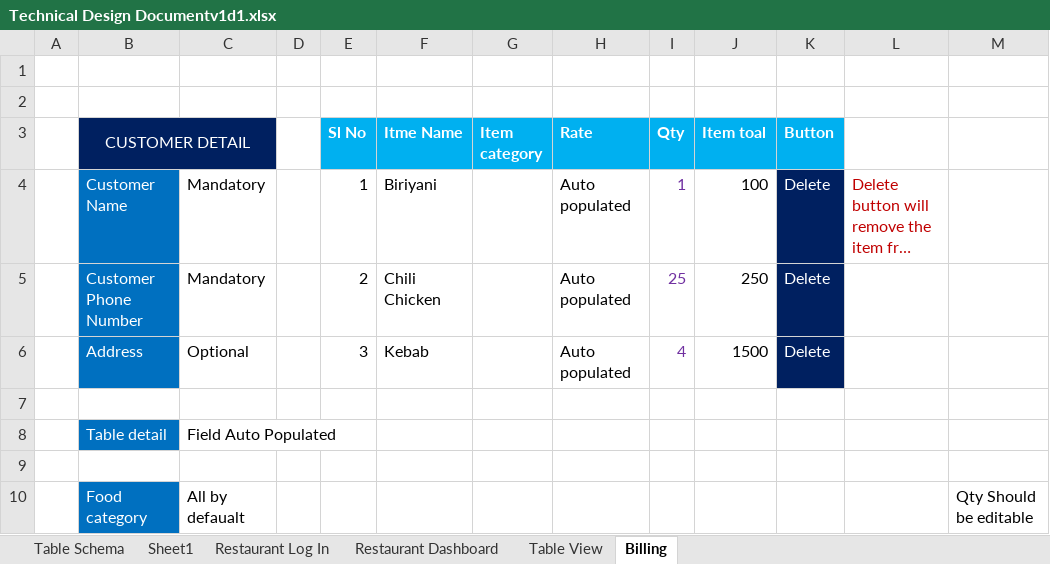
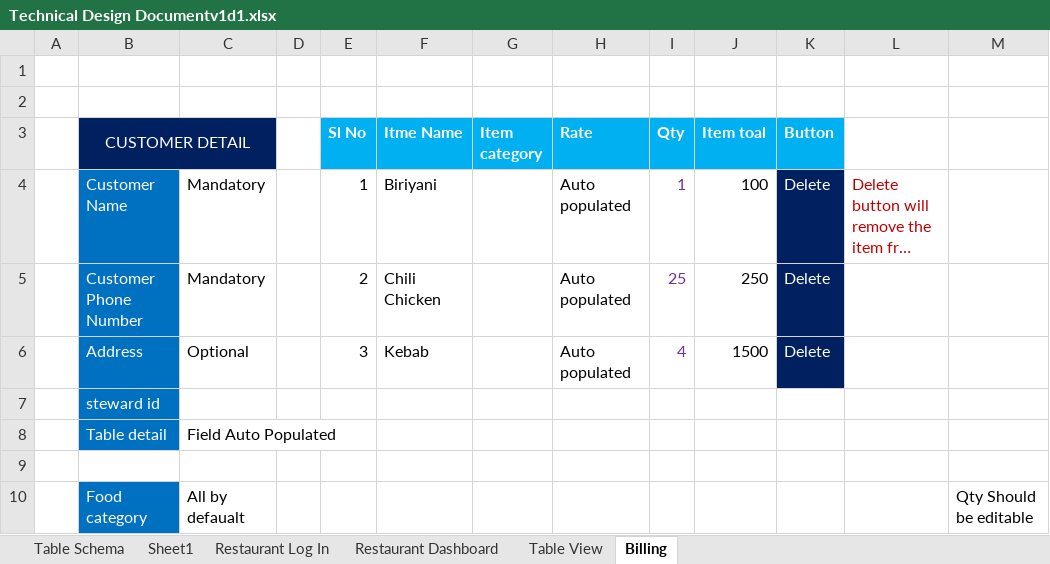
Before and after one commit to abskj/Au-Bon, an Excel workbook: Technical Design Documentv1d1.xlsx, sheet Billing, drawn as a sheet; only a part is shown; long unchanged cells end in …; values as stored, in another font and other column widths than the file's, no borders; charts and pictures not drawn; the diff names each change by its address in the sheet, - before the commit and + after, or states it on an @@ line.

```diff
--- a/Technical Design Documentv1d1.xlsx (sheet Billing)
+++ b/Technical Design Documentv1d1.xlsx (sheet Billing)
-B7 (CUSTOMER DETAIL): (empty)
+B7 (CUSTOMER DETAIL): steward id
-B7 fill: none
+B7 fill: #0070C0
```
Also changed, not shown: sheet Sheet1, sheet Table Schema, charts or pictures.
